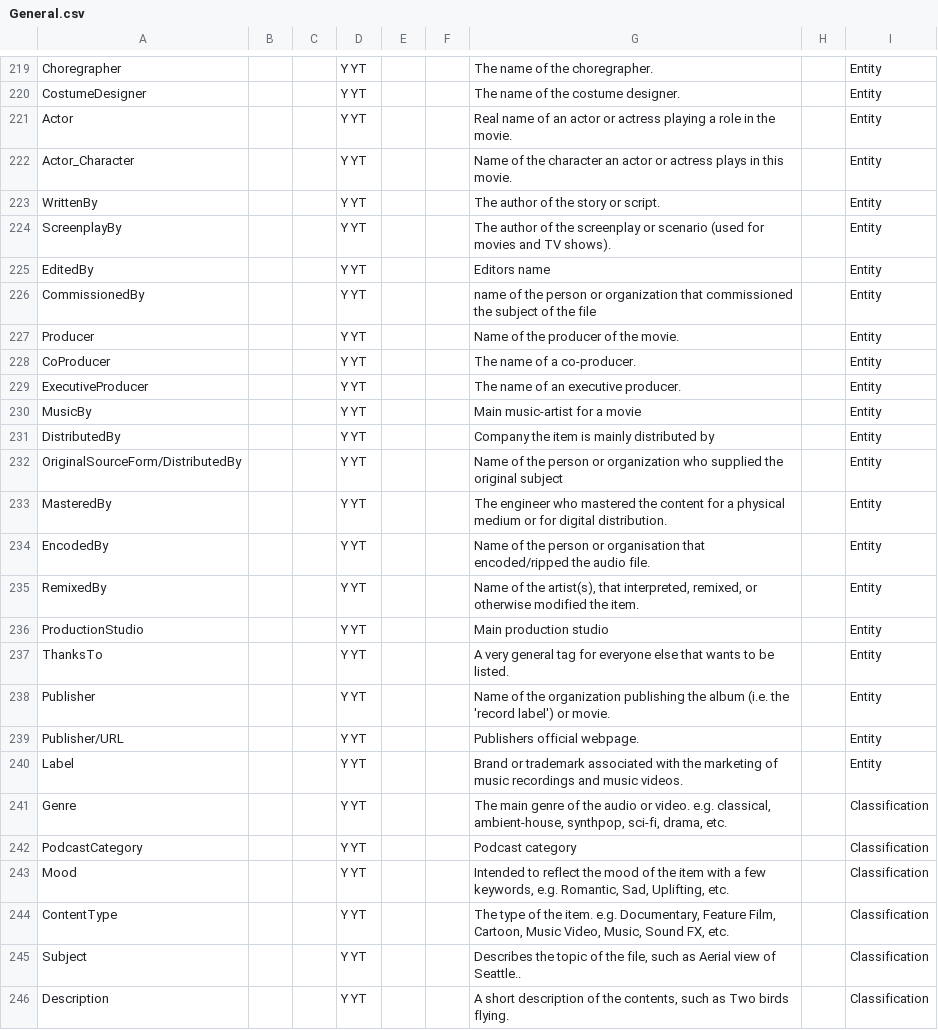
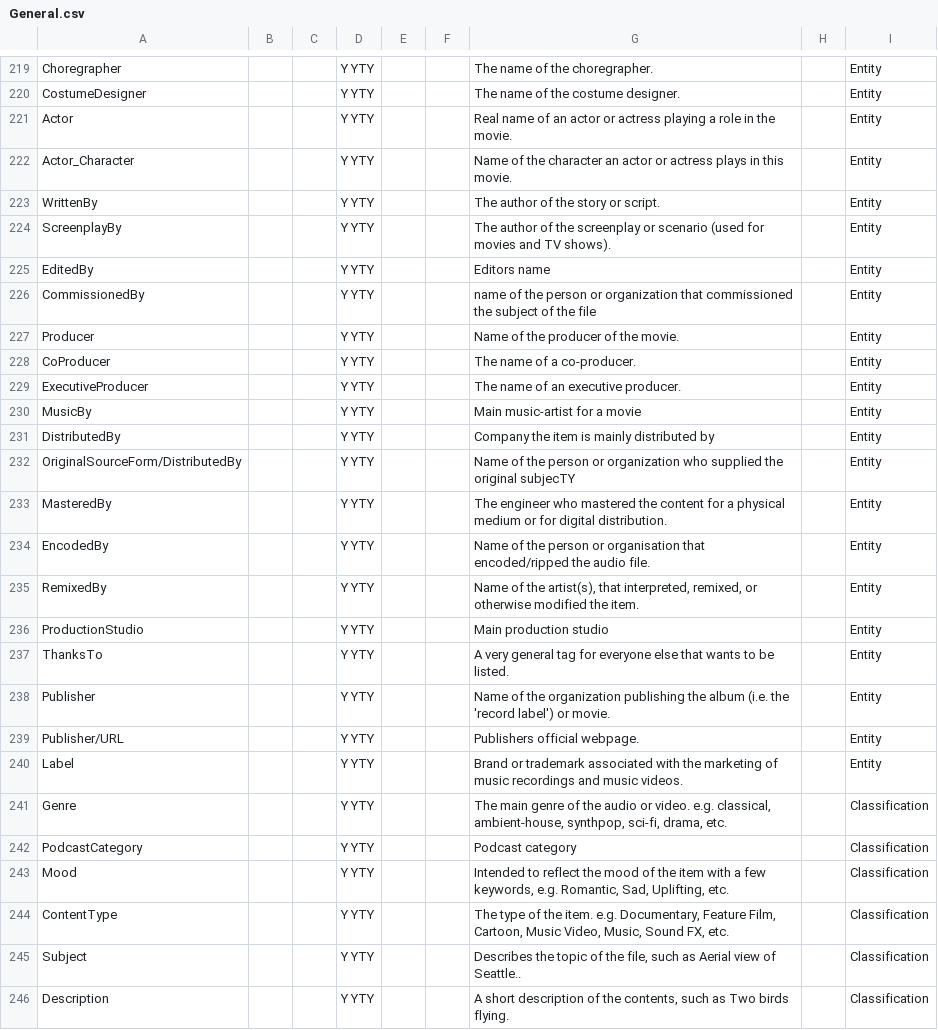
Before and after one commit to MediaArea/MediaInfoLib, a CSV file: Source/Resource/Text/Stream/General.csv, drawn as a sheet; only a part is shown, gaps mark what is left out; the diff covers the shown part only; the diff names each change by its address in the sheet, - before the commit and + after, or states it on an @@ line.

```diff
--- a/Source/Resource/Text/Stream/General.csv
+++ b/Source/Resource/Text/Stream/General.csv
-D219:D246: Y YT
+D219:D246: Y YTY
-G232: …the original subject
+G232: …the original subjecTY
```
Also changed, not shown: 119 edited cells elsewhere in this file, 1 other file.
